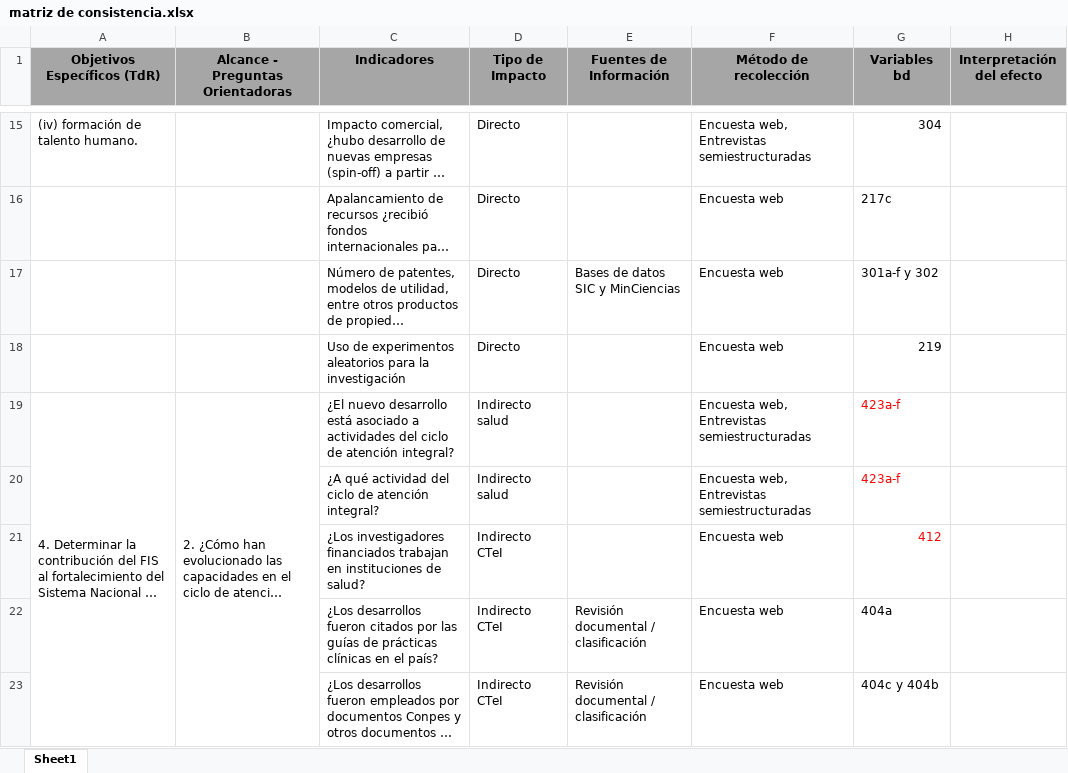
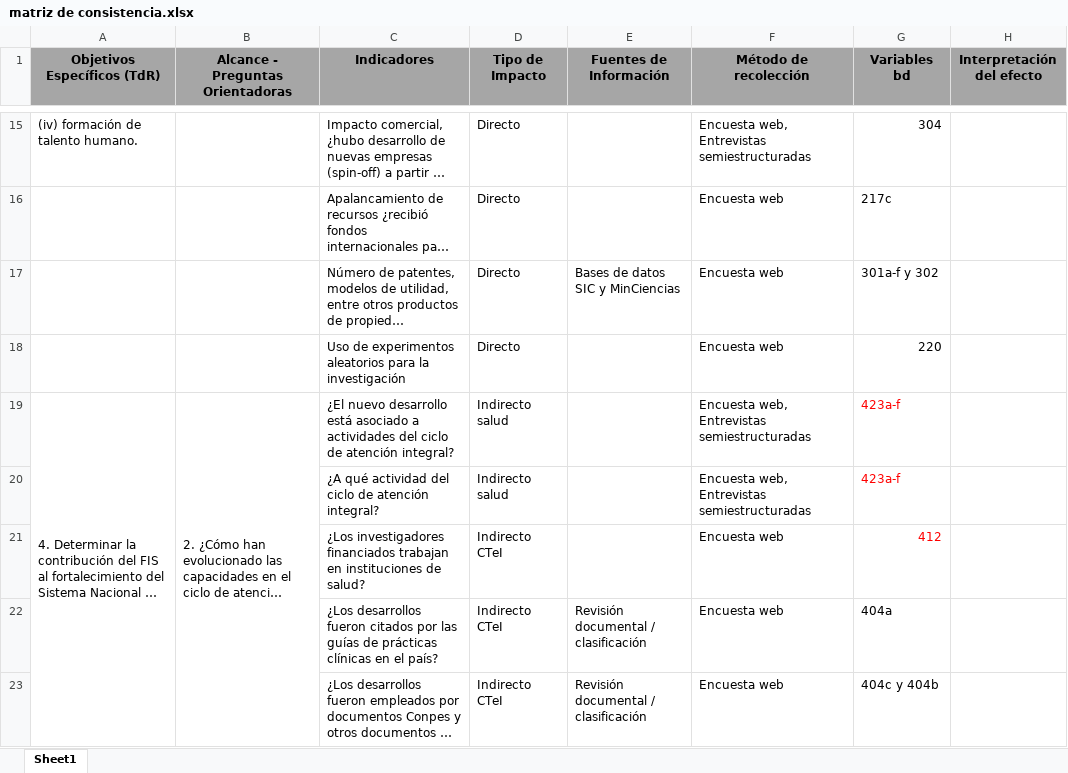
Before and after one commit to Carialva/Procesamiento3, an Excel workbook: matriz de consistencia.xlsx, sheet Sheet1, drawn as a sheet; only a part is shown, gaps mark what is left out; long unchanged cells end in …; values as stored, in another font and other column widths than the file's, no borders; the diff names each change by its address in the sheet, - before the commit and + after, or states it on an @@ line.

Commit message:
gráficas y vars en matriz

```diff
--- a/matriz de consistencia.xlsx (sheet Sheet1)
+++ b/matriz de consistencia.xlsx (sheet Sheet1)
-G18 (Variables bd): 219
+G18 (Variables bd): 220
```
Also changed, not shown: outputs/tabla_balance.xlsx, 17 other files.
